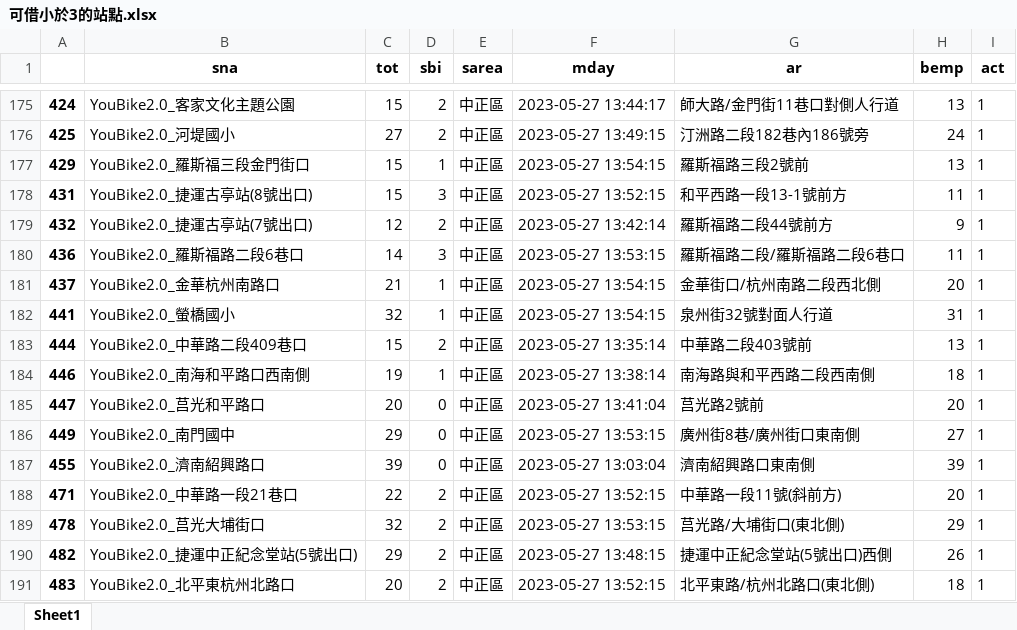
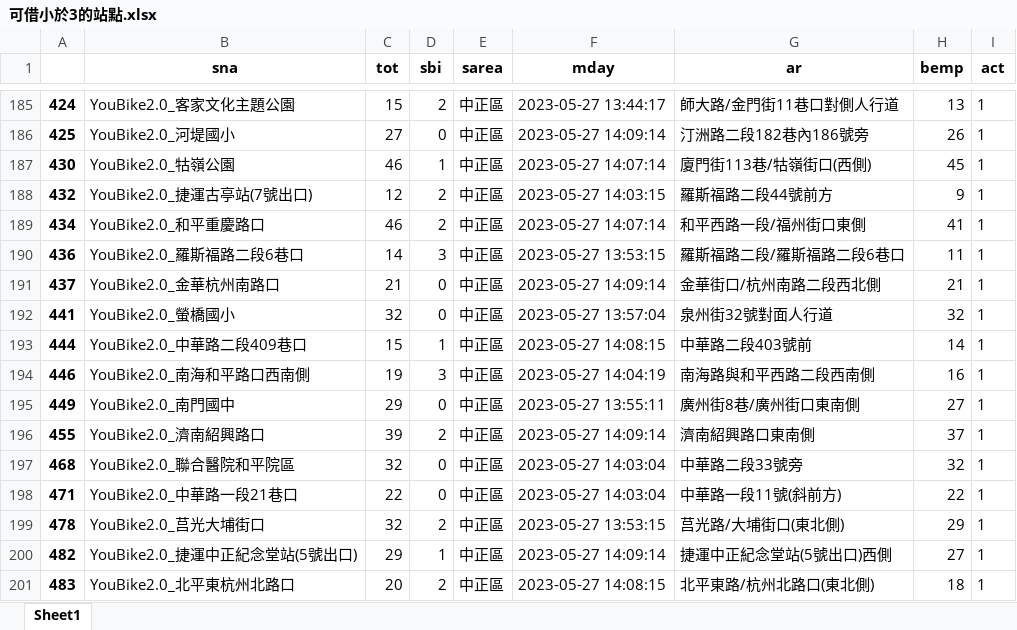
Before and after one commit to gorden7718/112_python_flask, an Excel workbook: 可借小於3的站點.xlsx, sheet Sheet1, drawn as a sheet; only a part is shown, gaps mark what is left out; values as stored, in another font and other column widths than the file's, no borders; removed rows and columns are numbered as before the commit, all else as after; the diff covers the shown part only; the diff names each change by its address in the sheet, - before the commit and + after, or states it on an @@ line.

```diff
--- a/可借小於3的站點.xlsx (sheet Sheet1)
+++ b/可借小於3的站點.xlsx (sheet Sheet1)
-D186 (sbi): 2
+D186 (sbi): 0
-F186 (mday): 2023-05-27 13:49:15
+F186 (mday): 2023-05-27 14:09:14
-H186 (bemp): 24
+H186 (bemp): 26
-row 177: 429 | YouBike2.0_羅斯福三段金門街口 | 15 | 1 | 中正區 | 2023-05-27 13:54:15 | 羅斯福路三段2號前 | 13 | 1
-row 178: 431 | YouBike2.0_捷運古亭站(8號出口) | 15 | 3 | 中正區 | 2023-05-27 13:52:15 | 和平西路一段13-1號前方 | 11 | 1
+row 187: 430 | YouBike2.0_牯嶺公園 | 46 | 1 | 中正區 | 2023-05-27 14:07:14 | 廈門街113巷/牯嶺街口(西側) | 45 | 1
-F188 (mday): 2023-05-27 13:42:14
+F188 (mday): 2023-05-27 14:03:15
+row 189: 434 | YouBike2.0_和平重慶路口 | 46 | 2 | 中正區 | 2023-05-27 14:07:14 | 和平西路一段/福州街口東側 | 41 | 1
-D191:D192 (sbi): 1
+D191:D192 (sbi): 0
-F191 (mday): 2023-05-27 13:54:15
+F191 (mday): 2023-05-27 14:09:14
-H191 (bemp): 20
+H191 (bemp): 21
-F192 (mday): 2023-05-27 13:54:15
+F192 (mday): 2023-05-27 13:57:04
-H192 (bemp): 31
+H192 (bemp): 32
-D193 (sbi): 2
+D193 (sbi): 1
-F193 (mday): 2023-05-27 13:35:14
+F193 (mday): 2023-05-27 14:08:15
-H193 (bemp): 13
+H193 (bemp): 14
-D194 (sbi): 1
+D194 (sbi): 3
-F194 (mday): 2023-05-27 13:38:14
+F194 (mday): 2023-05-27 14:04:19
-H194 (bemp): 18
+H194 (bemp): 16
-row 185: 447 | YouBike2.0_莒光和平路口 | 20 | 0 | 中正區 | 2023-05-27 13:41:04 | 莒光路2號前 | 20 | 1
-F195 (mday): 2023-05-27 13:53:15
+F195 (mday): 2023-05-27 13:55:11
-D196 (sbi): 0
+D196 (sbi): 2
-F196 (mday): 2023-05-27 13:03:04
+F196 (mday): 2023-05-27 14:09:14
-H196 (bemp): 39
+H196 (bemp): 37
+row 197: 468 | YouBike2.0_聯合醫院和平院區 | 32 | 0 | 中正區 | 2023-05-27 14:03:04 | 中華路二段33號旁 | 32 | 1
-D198 (sbi): 2
+D198 (sbi): 0
-F198 (mday): 2023-05-27 13:52:15
+F198 (mday): 2023-05-27 14:03:04
-H198 (bemp): 20
+H198 (bemp): 22
-D200 (sbi): 2
+D200 (sbi): 1
-F200 (mday): 2023-05-27 13:48:15
+F200 (mday): 2023-05-27 14:09:14
-H200 (bemp): 26
+H200 (bemp): 27
-F201 (mday): 2023-05-27 13:52:15
+F201 (mday): 2023-05-27 14:08:15
```
Also changed, not shown: 68 added rows, 52 removed rows and 695 edited cells elsewhere in this sheet, 1 other file.
